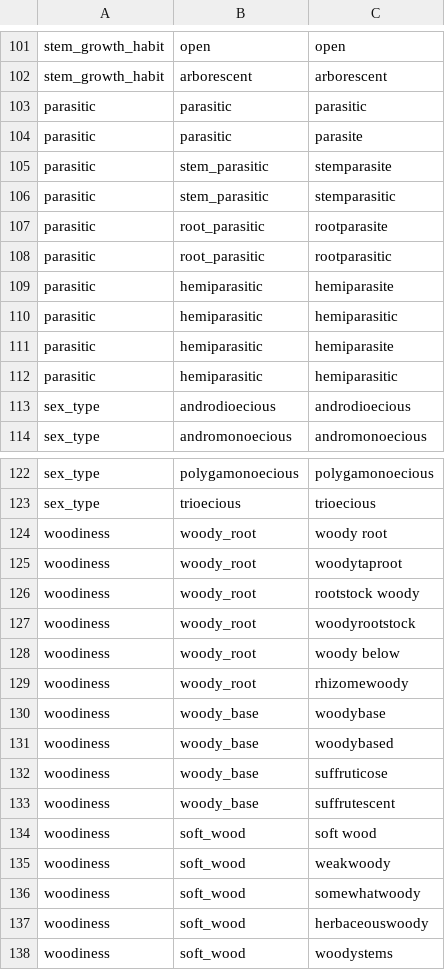
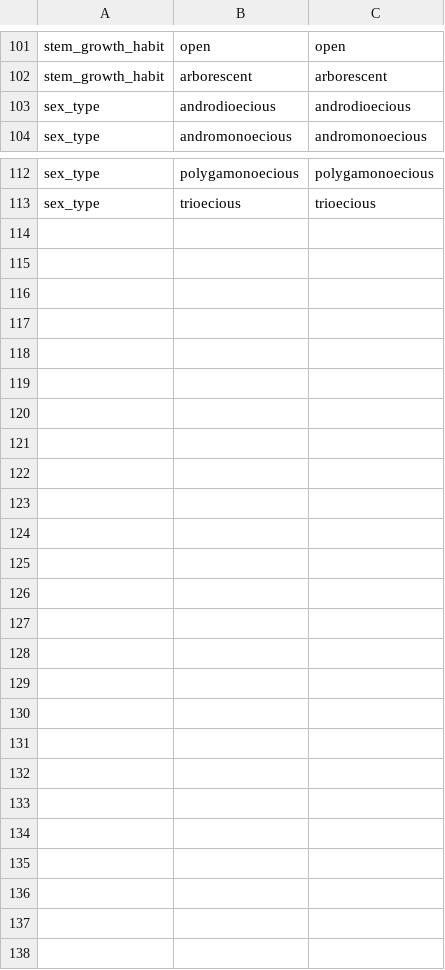
Before and after one commit to dcol2804/extract_traits_from_text, a CSV file: traits_form.csv, drawn as a sheet; only a part is shown, gaps mark what is left out.

Commit message:
streamlining data sample and traits

```diff
--- a/traits_form.csv
+++ b/traits_form.csv
@@ -102,12 +102,2 @@ stem_growth_habit,open,open
 stem_growth_habit,arborescent,arborescent
-parasitic,parasitic,parasitic
-parasitic,parasitic,parasite
-parasitic,stem_parasitic,stemparasite
-parasitic,stem_parasitic,stemparasitic
-parasitic,root_parasitic,rootparasite
-parasitic,root_parasitic,rootparasitic
-parasitic,hemiparasitic,hemiparasite
-parasitic,hemiparasitic,hemiparasitic
-parasitic,hemiparasitic,hemiparasite
-parasitic,hemiparasitic,hemiparasitic
 sex_type,androdioecious,androdioecious
@@ -123,16 +113 @@ sex_type,polygamonoecious,polygamonoecious
 sex_type,trioecious,trioecious
-woodiness,woody_root,woody root
-woodiness,woody_root,woodytaproot
-woodiness,woody_root,rootstock woody
-woodiness,woody_root,woodyrootstock
-woodiness,woody_root,woody below
-woodiness,woody_root,rhizomewoody
-woodiness,woody_base,woodybase
-woodiness,woody_base,woodybased
-woodiness,woody_base,suffruticose
-woodiness,woody_base,suffrutescent
-woodiness,soft_wood,soft wood
-woodiness,soft_wood,weakwoody
-woodiness,soft_wood,somewhatwoody
-woodiness,soft_wood,herbaceouswoody
-woodiness,soft_wood,woodystems
```
Also changed, not shown: glossary.csv, 3 other files.
